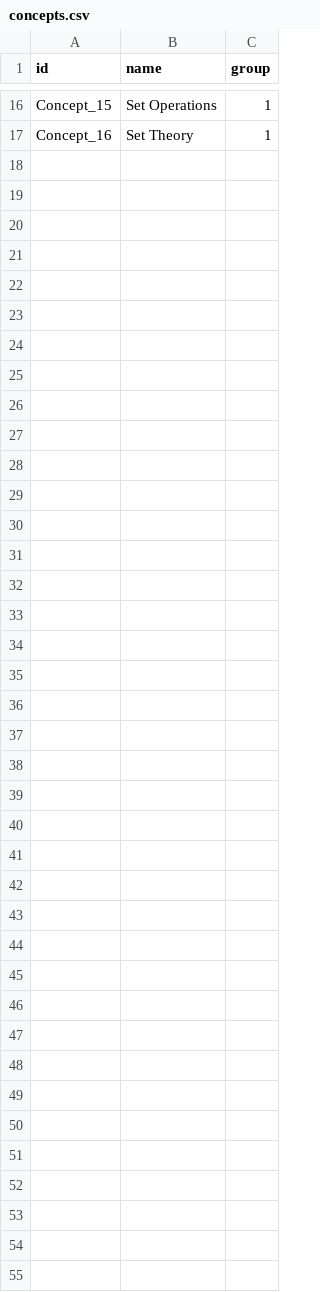
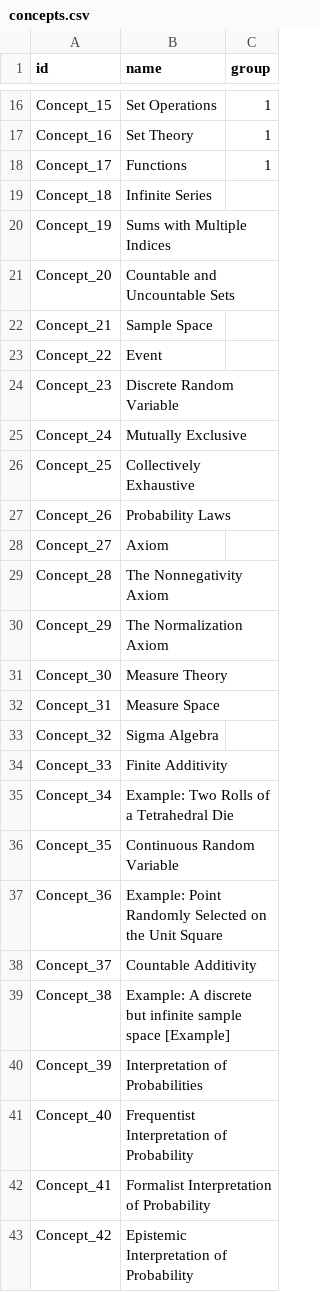
Before and after one commit to 9ppl/concepts, a CSV file: math/probability/concepts.csv, drawn as a sheet; only a part is shown, gaps mark what is left out; the diff names each change by its address in the sheet, - before the commit and + after, or states it on an @@ line.

Commit message:
Update concepts.csv

```diff
--- a/math/probability/concepts.csv
+++ b/math/probability/concepts.csv
+row 18: Concept_17 | Functions | 1
+row 19: Concept_18 | Infinite Series
+row 20: Concept_19 | Sums with Multiple Indices
+row 21: Concept_20 | Countable and Uncountable Sets
+row 22: Concept_21 | Sample Space
+row 23: Concept_22 | Event
+row 24: Concept_23 | Discrete Random Variable
+row 25: Concept_24 | Mutually Exclusive
+row 26: Concept_25 | Collectively Exhaustive
+row 27: Concept_26 | Probability Laws
+row 28: Concept_27 | Axiom
+row 29: Concept_28 | The Nonnegativity Axiom
+row 30: Concept_29 | The Normalization Axiom
+row 31: Concept_30 | Measure Theory
+row 32: Concept_31 | Measure Space
+row 33: Concept_32 | Sigma Algebra
+row 34: Concept_33 | Finite Additivity
+row 35: Concept_34 | Example: Two Rolls of a Tetrahedral Die
+row 36: Concept_35 | Continuous Random Variable
+row 37: Concept_36 | Example: Point Randomly Selected on the Unit Square
+row 38: Concept_37 | Countable Additivity
+row 39: Concept_38 | Example: A discrete but infinite sample space [Example]
+row 40: Concept_39 | Interpretation of Probabilities
+row 41: Concept_40 | Frequentist Interpretation of Probability
+row 42: Concept_41 | Formalist Interpretation of Probability
+row 43: Concept_42 | Epistemic Interpretation of Probability
```
